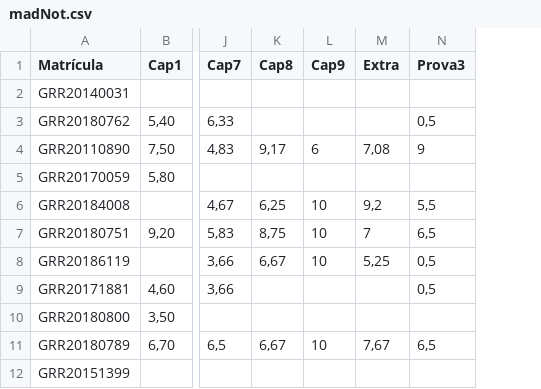
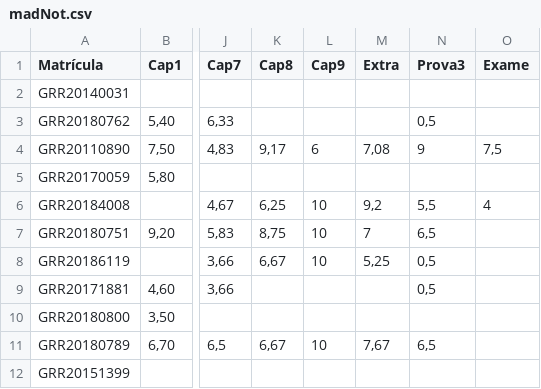
Before and after one commit to leg-ufpr/estbas, a CSV file: misc/madNot.csv, drawn as a sheet; only a part is shown, gaps mark what is left out; the diff names each change by its address in the sheet, - before the commit and + after, or states it on an @@ line.

```diff
--- a/misc/madNot.csv
+++ b/misc/madNot.csv
+column O (Exame), rows 4-6: 7,5 |  | 4
```
Also changed, not shown: 1 other file.
